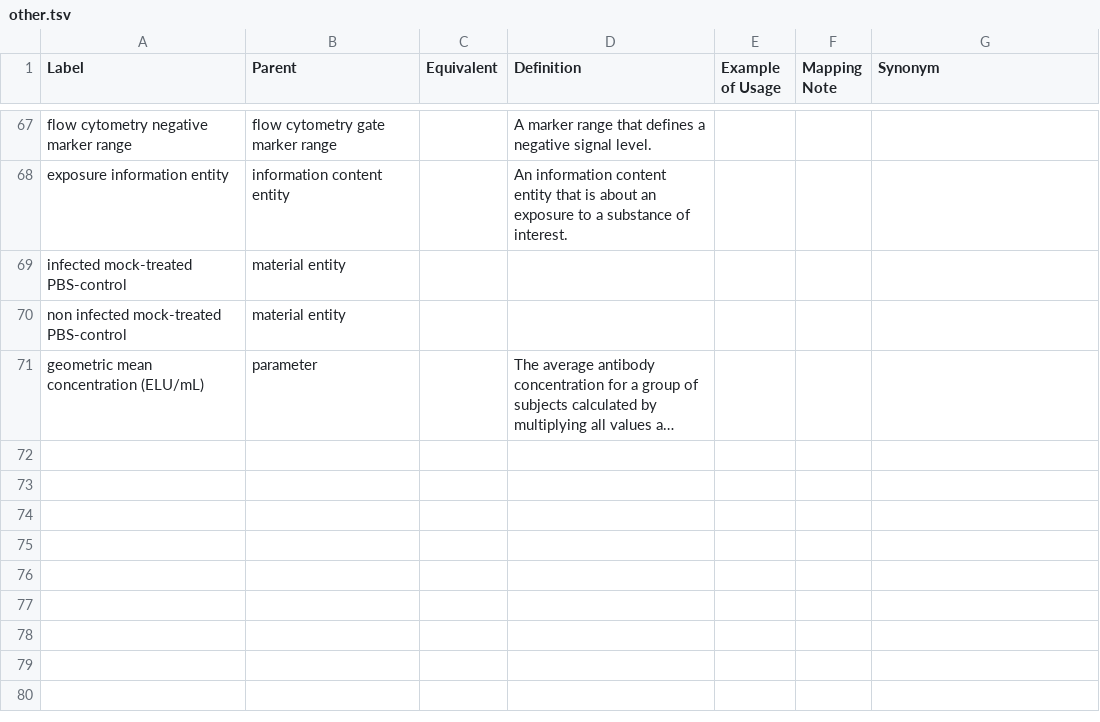
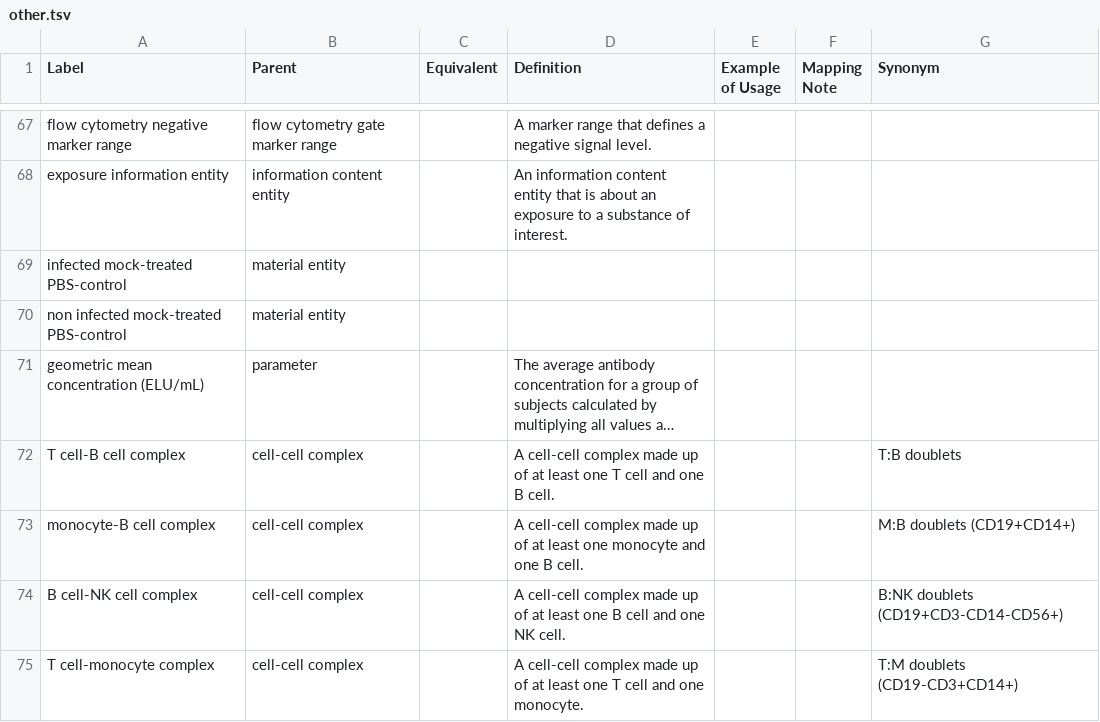
Before and after one commit to IEDB/ONTIE, a TSV file: src/ontology/templates/other.tsv, drawn as a sheet; only a part is shown, gaps mark what is left out; long unchanged cells end in …; the diff names each change by its address in the sheet, - before the commit and + after, or states it on an @@ line.

Commit message:
adds doublets

```diff
--- a/src/ontology/templates/other.tsv
+++ b/src/ontology/templates/other.tsv
+row 72: T cell-B cell complex | cell-cell complex |  | A cell-cell complex made up of at least one T cell and one B cell. |  |  | T:B doublets
+row 73: monocyte-B cell complex | cell-cell complex |  | A cell-cell complex made up of at least one monocyte and one B cell. |  |  | M:B doublets (CD19+CD14+)
+row 74: B cell-NK cell complex | cell-cell complex |  | A cell-cell complex made up of at least one B cell and one NK cell. |  |  | B:NK doublets (CD19+CD3-CD14-CD56+)
+row 75: T cell-monocyte complex | cell-cell complex |  | A cell-cell complex made up of at least one T cell and one monocyte. |  |  | T:M doublets (CD19-CD3+CD14+)
```
Also changed, not shown: src/ontology/templates/external.tsv, src/ontology/templates/index.tsv, 1 other file.
